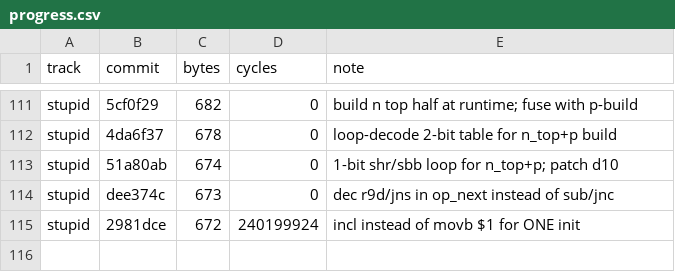
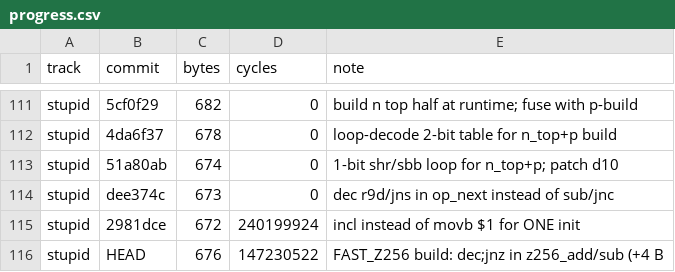
Before and after one commit to sweis/pornin-test, a CSV file: docs/progress.csv, drawn as a sheet; only a part is shown, gaps mark what is left out.

```diff
--- a/docs/progress.csv
+++ b/docs/progress.csv
@@ -115 +115,2 @@ stupid,dee374c,673,0,dec r9d/jns in op_next instead of sub/jnc
 stupid,2981dce,672,240199924,incl instead of movb $1 for ONE init
+stupid,HEAD,676,147230522,FAST_Z256 build: dec;jnz in z256_add/sub (+4 B
```
Also changed, not shown: stupid/progress.csv, 3 other files.
